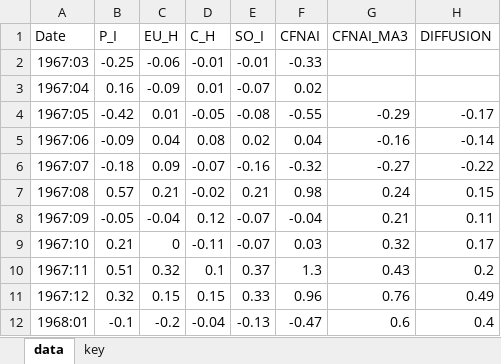
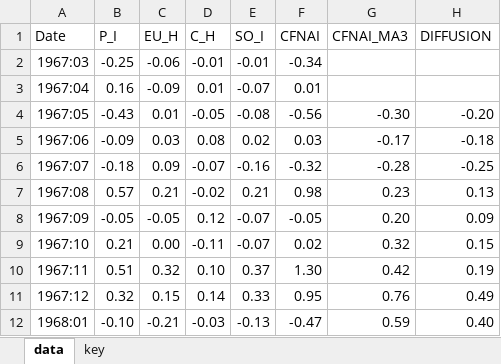
Before and after one commit to obsessedquant/Economic_Indicators, an Excel workbook: Inputs/cfnai-data-series-xlsx.xlsx, sheet data, drawn as a sheet; only a part is shown; values as stored, in another font and other column widths than the file's, no borders; the diff covers the shown part only; the diff names each change by its address in the sheet, - before the commit and + after, or states it on an @@ line.

```diff
--- a/Inputs/cfnai-data-series-xlsx.xlsx (sheet data)
+++ b/Inputs/cfnai-data-series-xlsx.xlsx (sheet data)
-F2 (CFNAI): -0.33
+F2 (CFNAI): -0.34
-F3 (CFNAI): 0.02
+F3 (CFNAI): 0.01
-B4 (P_I): -0.42
+B4 (P_I): -0.43
-F4 (CFNAI): -0.55
+F4 (CFNAI): -0.56
-G4 (CFNAI_MA3): -0.29
+G4 (CFNAI_MA3): -0.30
-H4 (DIFFUSION): -0.17
+H4 (DIFFUSION): -0.20
-C5 (EU_H): 0.04
+C5 (EU_H): 0.03
-F5 (CFNAI): 0.04
+F5 (CFNAI): 0.03
-G5 (CFNAI_MA3): -0.16
+G5 (CFNAI_MA3): -0.17
-H5 (DIFFUSION): -0.14
+H5 (DIFFUSION): -0.18
-G6 (CFNAI_MA3): -0.27
+G6 (CFNAI_MA3): -0.28
-H6 (DIFFUSION): -0.22
+H6 (DIFFUSION): -0.25
-G7 (CFNAI_MA3): 0.24
+G7 (CFNAI_MA3): 0.23
-H7 (DIFFUSION): 0.15
+H7 (DIFFUSION): 0.13
-C8 (EU_H): -0.04
+C8 (EU_H): -0.05
-F8 (CFNAI): -0.04
+F8 (CFNAI): -0.05
-G8 (CFNAI_MA3): 0.21
+G8 (CFNAI_MA3): 0.20
-H8 (DIFFUSION): 0.11
+H8 (DIFFUSION): 0.09
-C9 (EU_H): 0
+C9 (EU_H): 0.00
-F9 (CFNAI): 0.03
+F9 (CFNAI): 0.02
-H9 (DIFFUSION): 0.17
+H9 (DIFFUSION): 0.15
-D10 (C_H): 0.1
+D10 (C_H): 0.10
-F10 (CFNAI): 1.3
+F10 (CFNAI): 1.30
-G10 (CFNAI_MA3): 0.43
+G10 (CFNAI_MA3): 0.42
-H10 (DIFFUSION): 0.2
+H10 (DIFFUSION): 0.19
-D11 (C_H): 0.15
+D11 (C_H): 0.14
-F11 (CFNAI): 0.96
+F11 (CFNAI): 0.95
-B12 (P_I): -0.1
+B12 (P_I): -0.10
-C12 (EU_H): -0.2
+C12 (EU_H): -0.21
-D12 (C_H): -0.04
+D12 (C_H): -0.03
-G12 (CFNAI_MA3): 0.6
+G12 (CFNAI_MA3): 0.59
-H12 (DIFFUSION): 0.4
+H12 (DIFFUSION): 0.40
```
Also changed, not shown: 7 added rows and 1877 edited cells elsewhere in this sheet, 4 other files.
